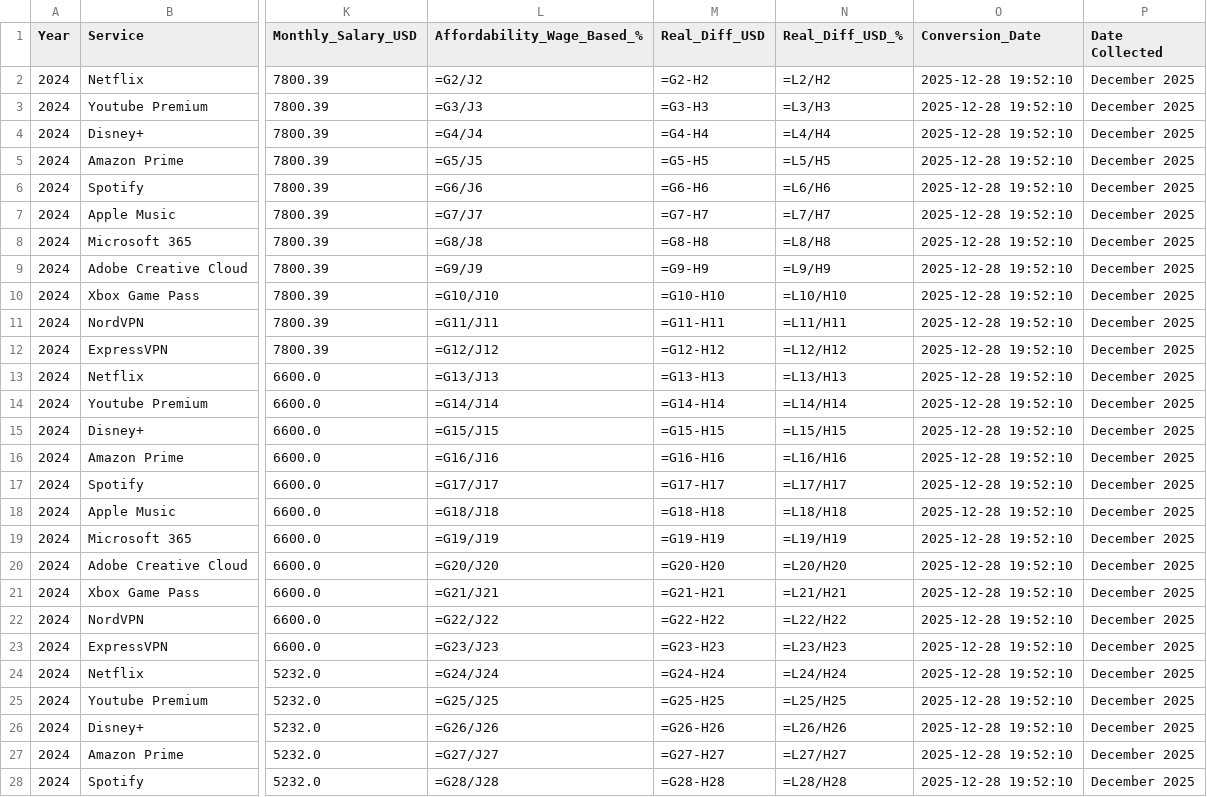
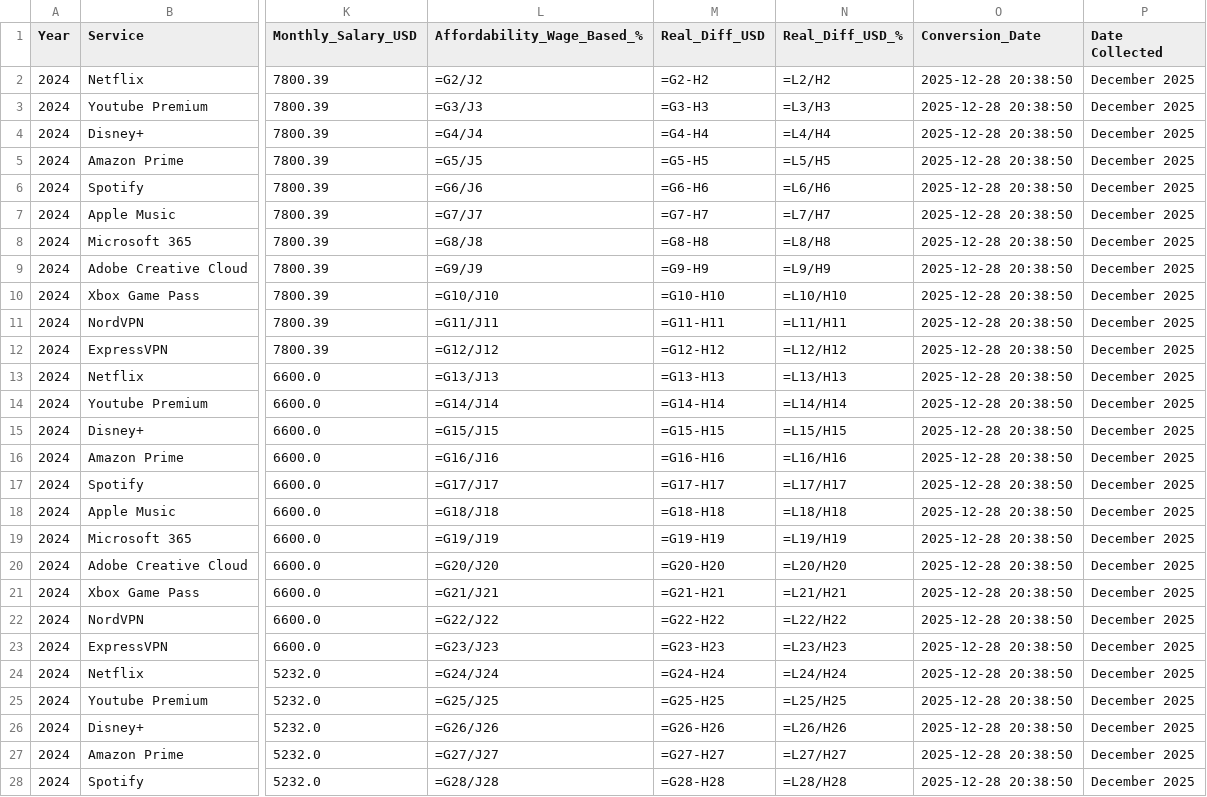
Before and after one commit to TimWeckbach/VPN-Data-Extraction-and-Analysis, a CSV file: Quantitative DATA/Sheets_Import_DSPI.csv, drawn as a sheet; only a part is shown, gaps mark what is left out; the diff covers the shown part only; the diff names each change by its address in the sheet, - before the commit and + after, or states it on an @@ line.

```diff
--- a/Quantitative DATA/Sheets_Import_DSPI.csv
+++ b/Quantitative DATA/Sheets_Import_DSPI.csv
-O2:O28 (Conversion_Date): 2025-12-28 19:52:10
+O2:O28 (Conversion_Date): 2025-12-28 20:38:50
```
Also changed, not shown: 91 edited cells elsewhere in this file, Quantitative DATA/Sheets_Import_Correlation.csv, Quantitative DATA/Sheets_Import_Qual_Counts.csv, 16 other files.
